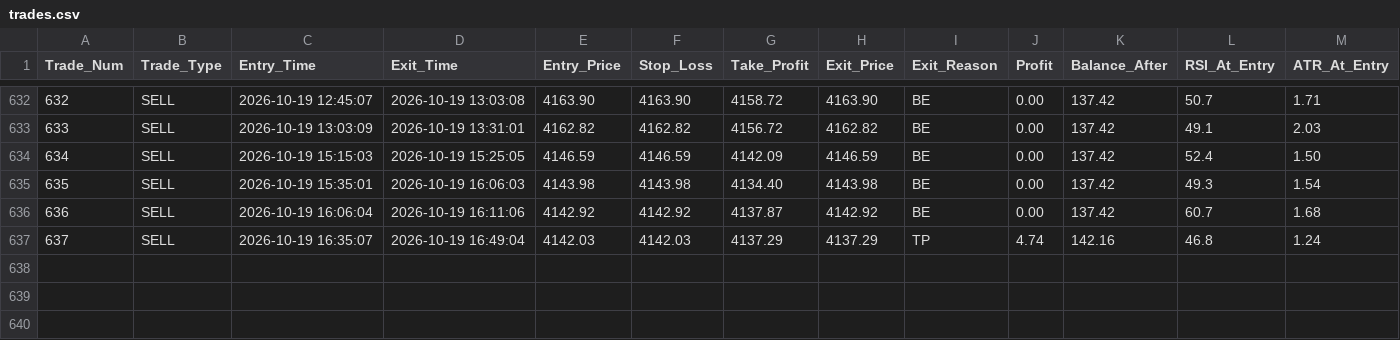
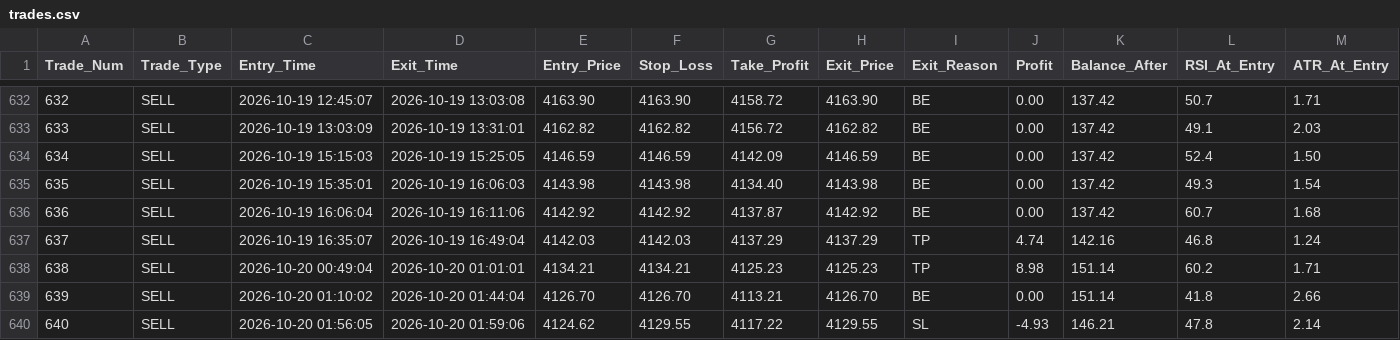
Before and after one commit to shashidaren/gold-trading-bot, a CSV file: trades.csv, drawn as a sheet; only a part is shown, gaps mark what is left out; rows hold the shown columns only; the diff names each change by its address in the sheet, - before the commit and + after, or states it on an @@ line.

Commit message:
data collection 292

```diff
--- a/trades.csv
+++ b/trades.csv
+row 638: 638 | SELL | 2026-10-20 00:49:04 | 2026-10-20 01:01:01 | 4134.21 | 4134.21 | 4125.23 | 4125.23 | TP | 8.98 | 151.14 | 60.2 | 1.71
+row 639: 639 | SELL | 2026-10-20 01:10:02 | 2026-10-20 01:44:04 | 4126.70 | 4126.70 | 4113.21 | 4126.70 | BE | 0.00 | 151.14 | 41.8 | 2.66
+row 640: 640 | SELL | 2026-10-20 01:56:05 | 2026-10-20 01:59:06 | 4124.62 | 4129.55 | 4117.22 | 4129.55 | SL | -4.93 | 146.21 | 47.8 | 2.14
```
Also changed, not shown: 3 other files.
